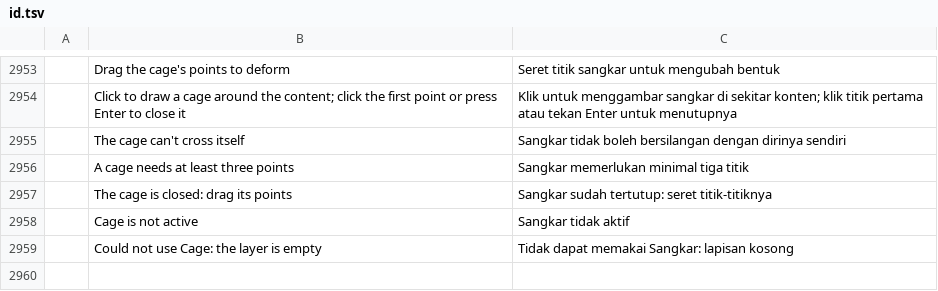
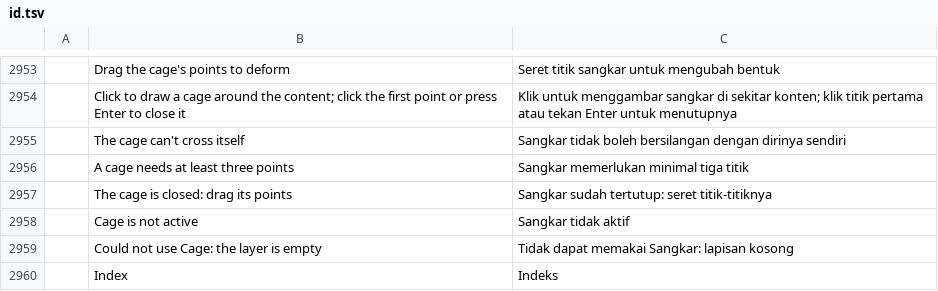
Before and after one commit to zdbosoxfan/local-image, a TSV file: crates/pc-ui-egui/src/i18n/id.tsv, drawn as a sheet; only a part is shown, gaps mark what is left out; the diff names each change by its address in the sheet, - before the commit and + after, or states it on an @@ line.

```diff
--- a/crates/pc-ui-egui/src/i18n/id.tsv
+++ b/crates/pc-ui-egui/src/i18n/id.tsv
+row 2960:  | Index | Indeks
```
Also changed, not shown: crates/pc-ui-egui/src/i18n/es.tsv, crates/pc-ui-egui/src/i18n/ja.tsv, 25 other files.
